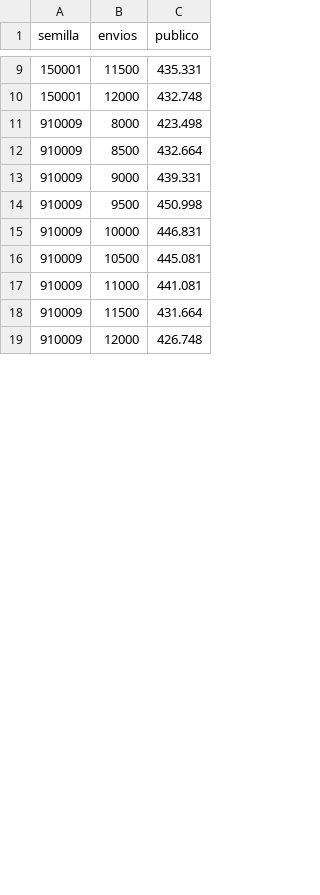
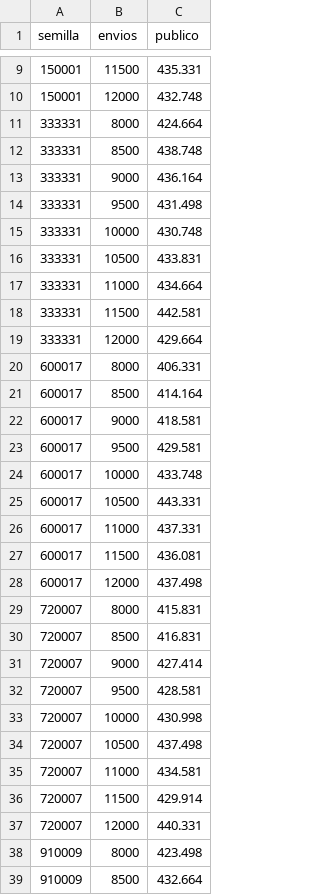
Before and after one commit to Eoin-Barry-Austral/pred-final, a TSV file: z739_v3/resultados/puntajes_publicos.tsv, drawn as a sheet; only a part is shown, gaps mark what is left out; the shorter side is filled out with more unchanged rows; the diff names each change by its address in the sheet, - before the commit and + after, or states it on an @@ line.

```diff
--- a/z739_v3/resultados/puntajes_publicos.tsv
+++ b/z739_v3/resultados/puntajes_publicos.tsv
@@ row 20 moved to row 11: 333331 @@
@@ row 21 moved to row 12: 333331 @@
@@ row 22 moved to row 13: 333331 @@
@@ row 23 moved to row 14: 333331 @@
@@ row 24 moved to row 15: 333331 @@
@@ row 25 moved to row 16: 333331 @@
@@ row 26 moved to row 17: 333331 @@
@@ row 27 moved to row 18: 333331 @@
@@ row 28 moved to row 19: 333331 @@
+row 20: 600017 | 8000 | 406.331
+row 21: 600017 | 8500 | 414.164
+row 22: 600017 | 9000 | 418.581
+row 23: 600017 | 9500 | 429.581
+row 24: 600017 | 10000 | 433.748
+row 25: 600017 | 10500 | 443.331
+row 26: 600017 | 11000 | 437.331
+row 27: 600017 | 11500 | 436.081
+row 28: 600017 | 12000 | 437.498
+row 29: 720007 | 8000 | 415.831
+row 30: 720007 | 8500 | 416.831
+row 31: 720007 | 9000 | 427.414
+row 32: 720007 | 9500 | 428.581
+row 33: 720007 | 10000 | 430.998
+row 34: 720007 | 10500 | 437.498
+row 35: 720007 | 11000 | 434.581
+row 36: 720007 | 11500 | 429.914
+row 37: 720007 | 12000 | 440.331
```
Also changed, not shown: 1 other file.
